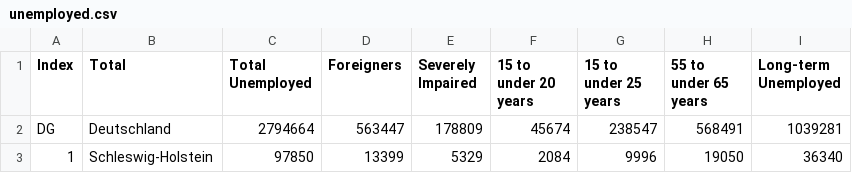
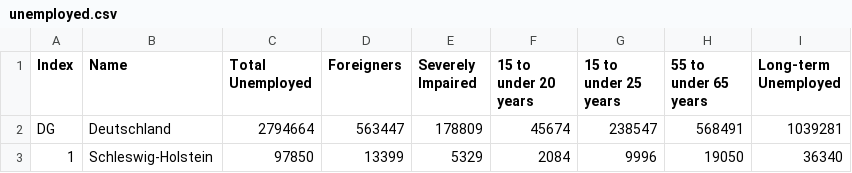
Before and after one commit to eebart/EPA_AdvancedSD_Landkreis, a CSV file: AllDataFromDatabase/unemployed.csv, drawn as a sheet; only a part is shown.

```diff
--- a/AllDataFromDatabase/unemployed.csv
+++ b/AllDataFromDatabase/unemployed.csv
@@ -1,2 +1,2 @@
-Index,Total,Total Unemployed,Foreigners,Severely Impaired,15 to under 20 years,15 to under 25 years,55 to under 65 years,Long-term Unemployed
+Index,Name,Total Unemployed,Foreigners,Severely Impaired,15 to under 20 years,15 to under 25 years,55 to under 65 years,Long-term Unemployed
 DG,Deutschland,2794664,563447,178809,45674,238547,568491,1039281
```
Also changed, not shown: AllDataFromDatabase/PopulationAgeGender.csv, 2 other files.
